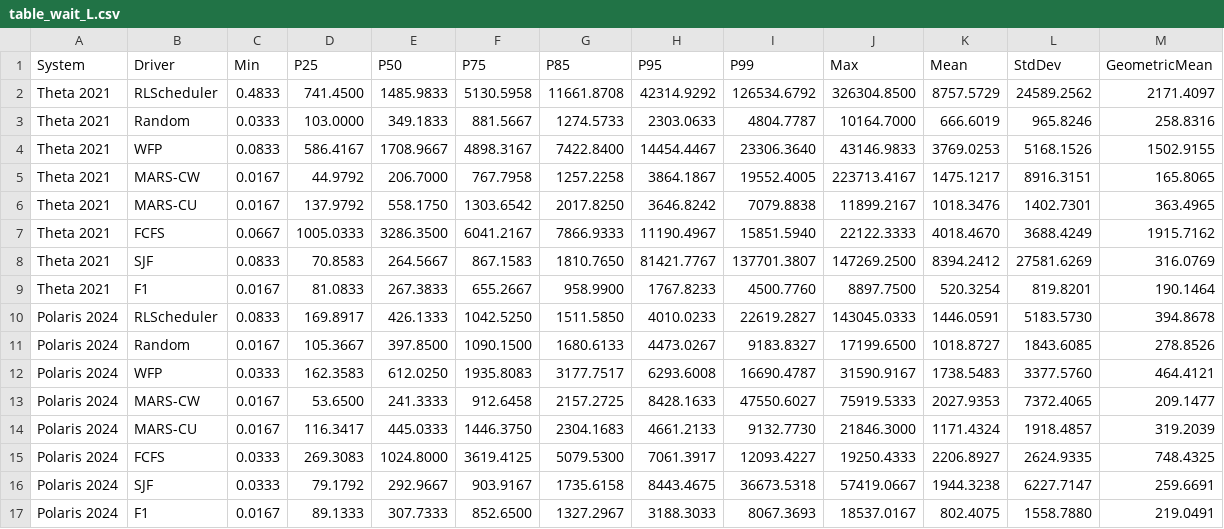
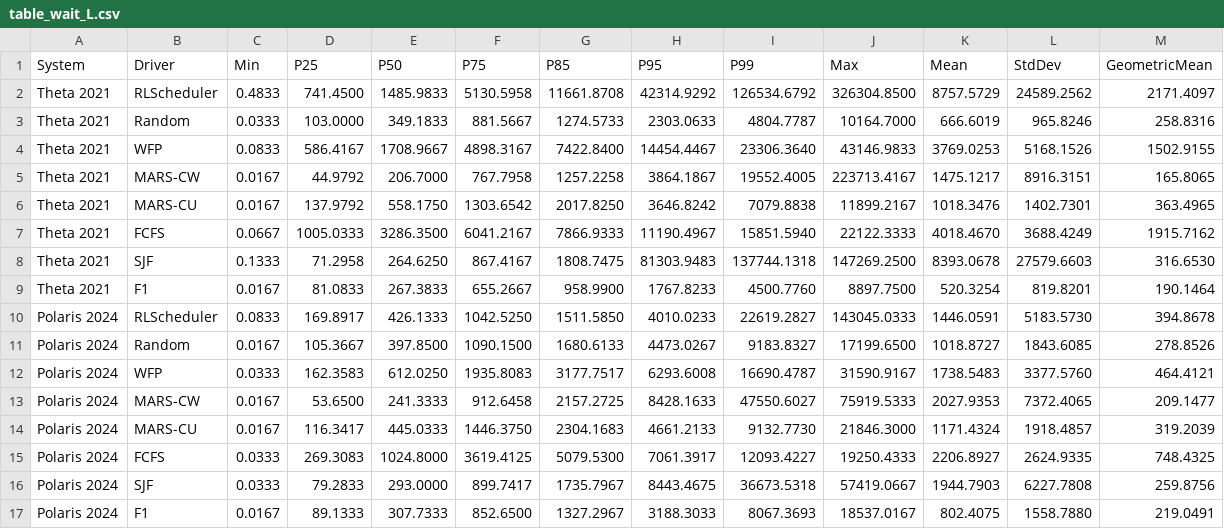
Before and after one commit to SPEAR-UIC/MARS, a CSV file: plots_cluster26/wait/table_wait_L.csv, drawn as a sheet.

```diff
--- a/plots_cluster26/wait/table_wait_L.csv
+++ b/plots_cluster26/wait/table_wait_L.csv
@@ -7,3 +7,3 @@ Theta 2021,MARS-CU,0.0167,137.9792,558.1750,1303.6542,2017.8250,3646.8242,7079.8
 Theta 2021,FCFS,0.0667,1005.0333,3286.3500,6041.2167,7866.9333,11190.4967,15851.5940,22122.3333,4018.4670,3688.4249,1915.7162
-Theta 2021,SJF,0.0833,70.8583,264.5667,867.1583,1810.7650,81421.7767,137701.3807,147269.2500,8394.2412,27581.6269,316.0769
+Theta 2021,SJF,0.1333,71.2958,264.6250,867.4167,1808.7475,81303.9483,137744.1318,147269.2500,8393.0678,27579.6603,316.6530
 Theta 2021,F1,0.0167,81.0833,267.3833,655.2667,958.9900,1767.8233,4500.7760,8897.7500,520.3254,819.8201,190.1464
@@ -15,3 +15,3 @@ Polaris 2024,MARS-CU,0.0167,116.3417,445.0333,1446.3750,2304.1683,4661.2133,9132
 Polaris 2024,FCFS,0.0333,269.3083,1024.8000,3619.4125,5079.5300,7061.3917,12093.4227,19250.4333,2206.8927,2624.9335,748.4325
-Polaris 2024,SJF,0.0333,79.1792,292.9667,903.9167,1735.6158,8443.4675,36673.5318,57419.0667,1944.3238,6227.7147,259.6691
+Polaris 2024,SJF,0.0333,79.2833,293.0000,899.7417,1735.7967,8443.4675,36673.5318,57419.0667,1944.7903,6227.7808,259.8756
 Polaris 2024,F1,0.0167,89.1333,307.7333,852.6500,1327.2967,3188.3033,8067.3693,18537.0167,802.4075,1558.7880,219.0491
```
Also changed, not shown: plots_cluster26/overall_metrics_quartiles_vs_wfp_baseline.csv, plots_cluster26/wait/table_wait.csv, 35 other files.
